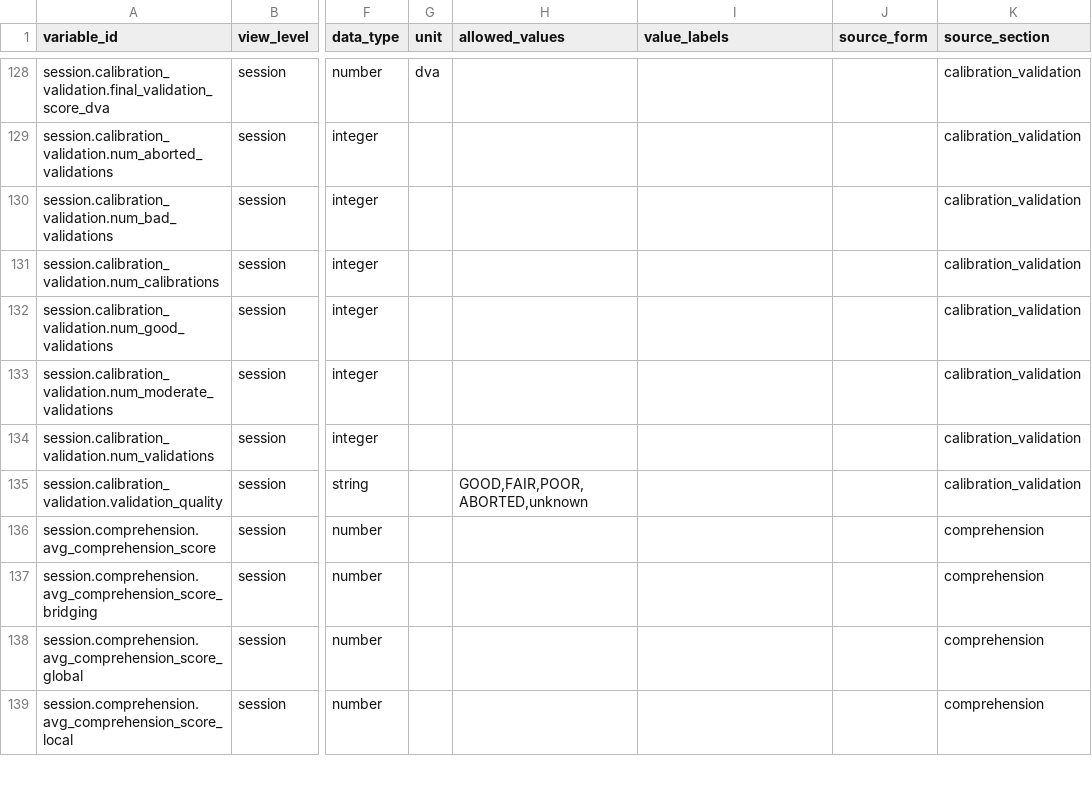
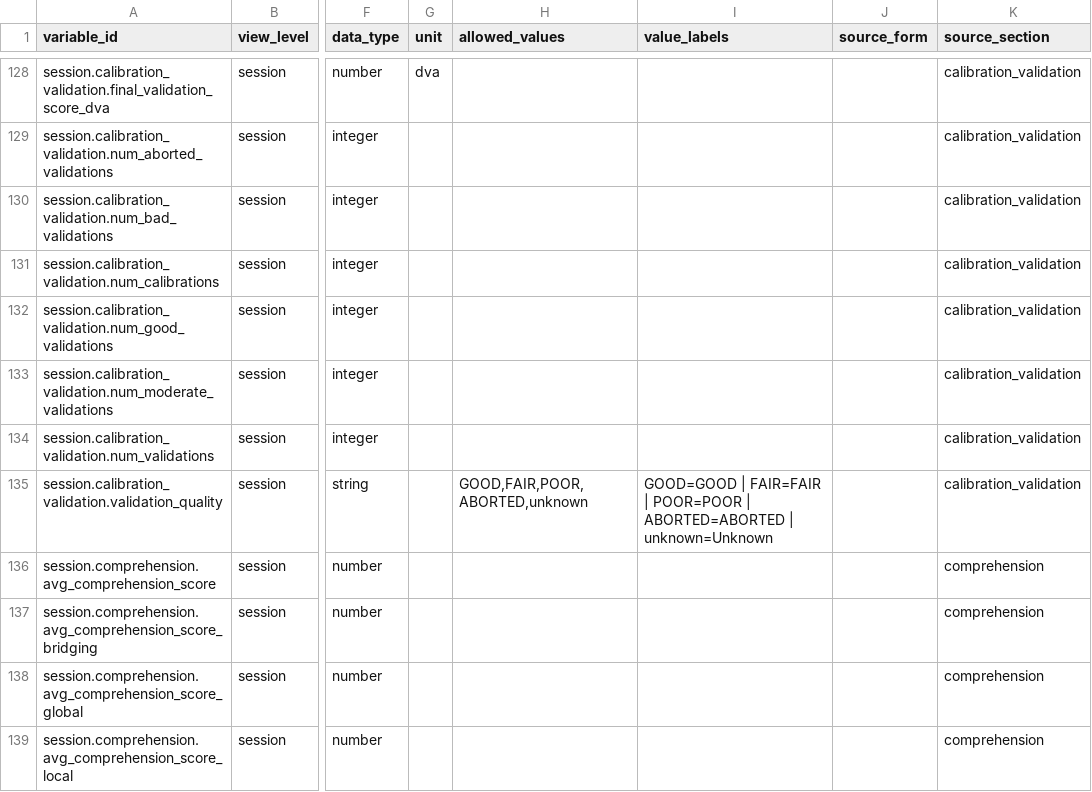
Before and after one commit to MultiplEYE-COST/multipleye-preprocessing, a CSV file: codebook/fields.csv, drawn as a sheet; only a part is shown, gaps mark what is left out; the diff covers the shown part only; the diff names each change by its address in the sheet, - before the commit and + after, or states it on an @@ line.

Commit message:
feat: fill canonical codebook value metadata (#324)
* feat: fill canonical codebook value metadata

* fix: add vertical script directions

```diff
--- a/codebook/fields.csv
+++ b/codebook/fields.csv
-I135 (value_labels): (empty)
+I135 (value_labels): GOOD=GOOD | FAIR=FAIR | POOR=POOR | ABORTED=ABORTED | unknown=Unknown
```
Also changed, not shown: 105 edited cells elsewhere in this file, 8 other files.
